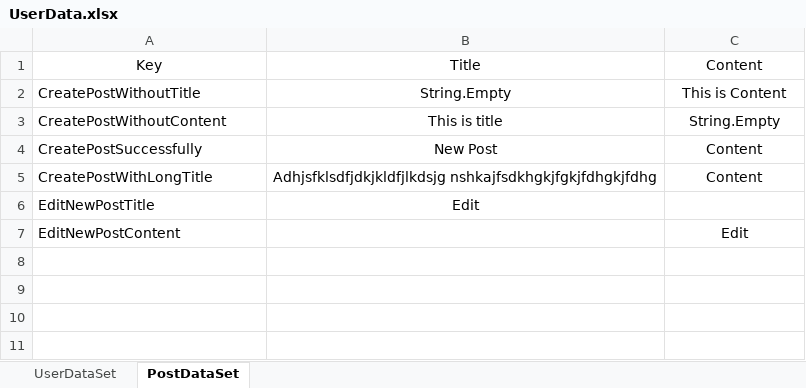
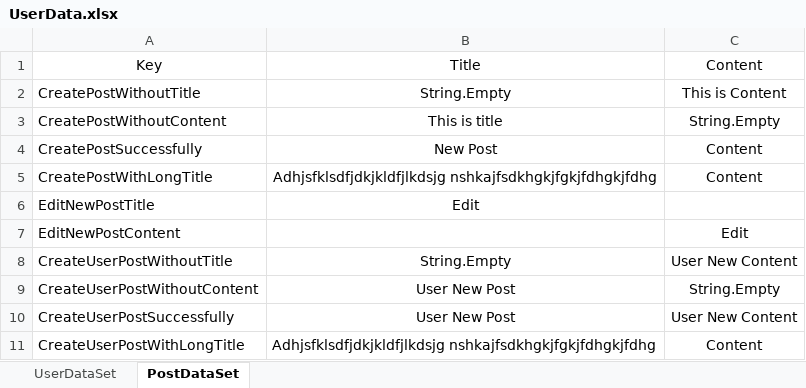
Before and after one commit to Team-Kumquat/SoftUni-QA-Blog, an Excel workbook: Blog-Skeleton/Blog.UI.Tests/DataDrivenTests/UserData.xlsx, sheet PostDataSet, drawn as a sheet; values as stored, in another font and other column widths than the file's, no borders; the diff names each change by its address in the sheet, - before the commit and + after, or states it on an @@ line.

Commit message:
UserPost

```diff
--- a/Blog-Skeleton/Blog.UI.Tests/DataDrivenTests/UserData.xlsx (sheet PostDataSet)
+++ b/Blog-Skeleton/Blog.UI.Tests/DataDrivenTests/UserData.xlsx (sheet PostDataSet)
+row 8: CreateUserPostWithoutTitle | String.Empty | User New Content
+row 9: CreateUserPostWithoutContent | User New Post | String.Empty
+row 10: CreateUserPostSuccessfully | User New Post | User New Content
+row 11: CreateUserPostWithLongTitle | Adhjsfklsdfjdkjkldfjlkdsjg nshkajfsdkhgkjfgkjfdhgkjfdhg | Content
```
Also changed, not shown: sheet UserDataSet, 2 other files.
